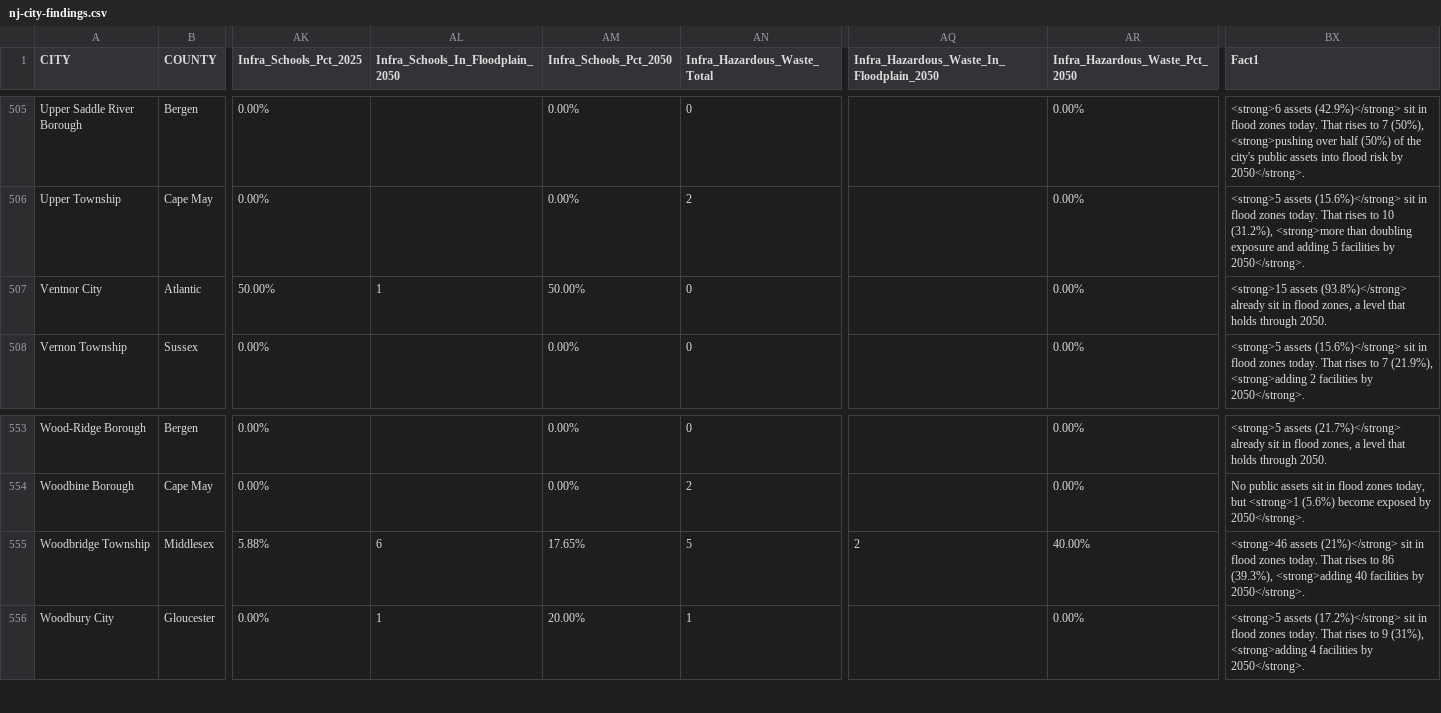
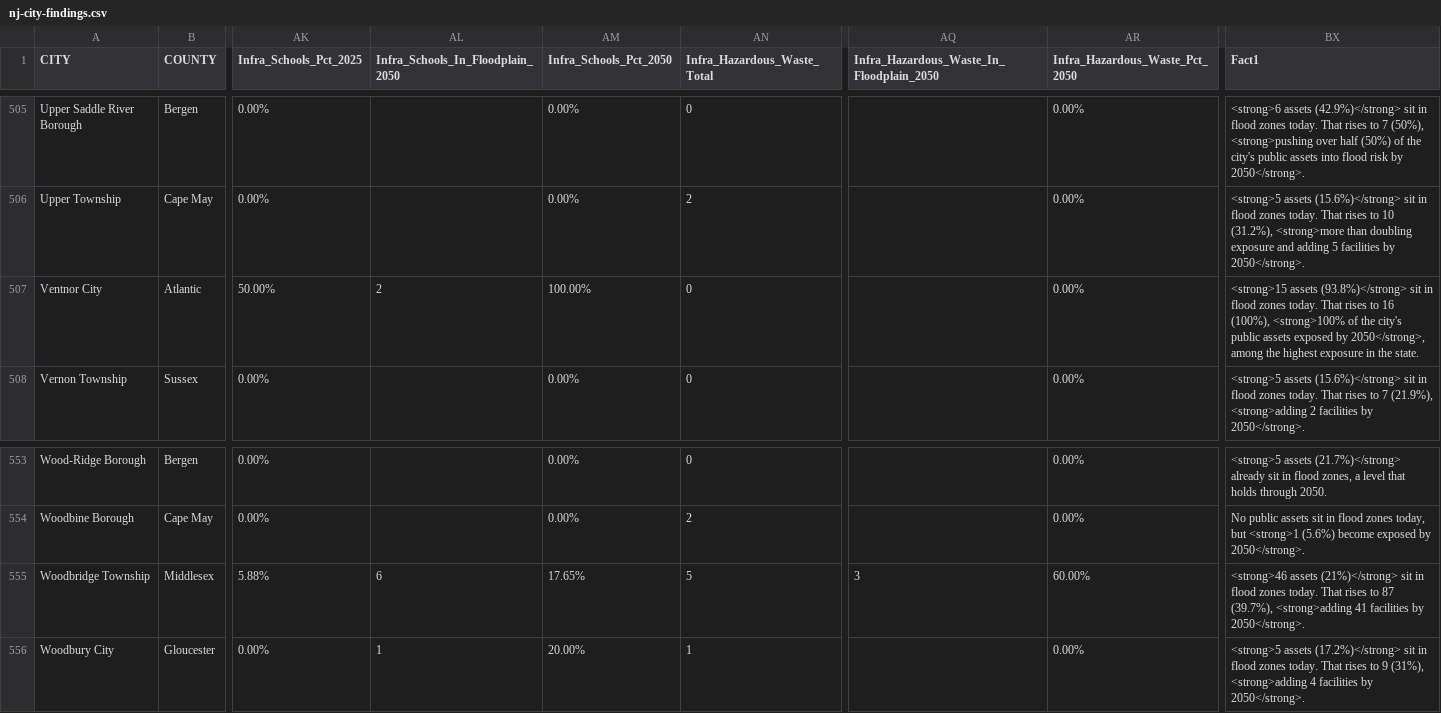
Before and after one commit to rebuildbydesign/nj-flood-risk-fact-sheet-cities, a CSV file: nj-city-findings.csv, drawn as a sheet; only a part is shown, gaps mark what is left out; the diff covers the shown part only; the diff names each change by its address in the sheet, - before the commit and + after, or states it on an @@ line.

Commit message:
Rebuild findings for the 2050 flag fix; place SCHOOL-3353 in Fairfield Twp, Cumberland
Eight towns pick up the 10 assets now at risk by 2050. Cumberland Campus
(13 Ramah Rd) was tagged Salem County, which has no Fairfield Twp, so the
builder dropped it; it now counts in Fairfield Twp, Cumberland. Town totals
now add to all 18,959 assets.

```diff
--- a/nj-city-findings.csv
+++ b/nj-city-findings.csv
-AL507 (Infra_Schools_In_Floodplain_2050): 1
+AL507 (Infra_Schools_In_Floodplain_2050): 2
-AM507 (Infra_Schools_Pct_2050): 50.00%
+AM507 (Infra_Schools_Pct_2050): 100.00%
-BX507 (Fact1): …assets (93.8%)</strong> already sit in flood zones, a level that holds through 2050.
+BX507 (Fact1): …assets (93.8%)</strong> sit in flood zones today. That rises to 16 (100%), <strong>100% of the city's public assets exposed by 2050</strong>, among the highest exposure in the state.
-AQ555: 2
+AQ555: 3
-AR555 (Infra_Hazardous_Waste_Pct_2050): 40.00%
+AR555 (Infra_Hazardous_Waste_Pct_2050): 60.00%
-BX555 (Fact1): …rises to 86 (39.3%), <strong>adding 40 facilities by…
+BX555 (Fact1): …rises to 87 (39.7%), <strong>adding 41 facilities by…
```
Also changed, not shown: 22 edited cells elsewhere in this file, 1 other file.
